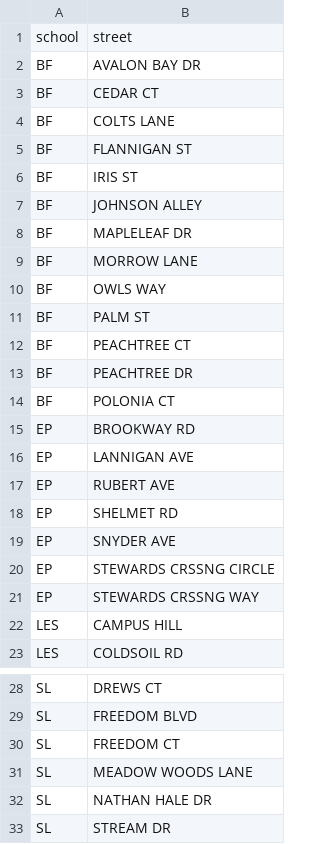
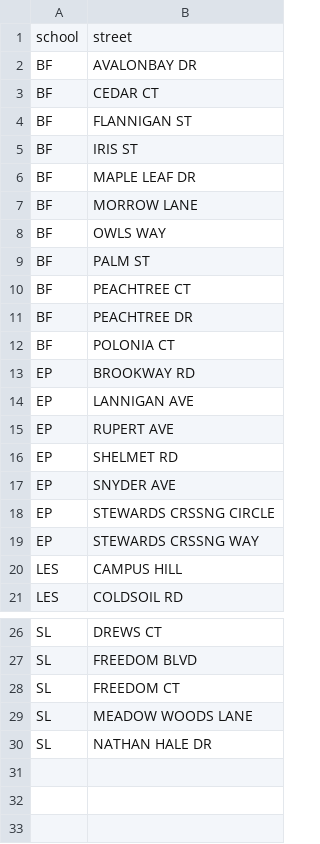
Before and after one commit to codefortrenton/school-districts, a CSV file: lawrence/missing2.csv, drawn as a sheet; only a part is shown, gaps mark what is left out.

Commit message:
update missing streets

```diff
--- a/lawrence/missing2.csv
+++ b/lawrence/missing2.csv
@@ -1,9 +1,7 @@
 school,street
-BF,AVALON BAY DR
+BF,AVALONBAY DR
 BF,CEDAR CT
-BF,COLTS LANE
 BF,FLANNIGAN ST
 BF,IRIS ST
-BF,JOHNSON ALLEY
-BF,MAPLELEAF DR
+BF,MAPLE LEAF DR
 BF,MORROW LANE
@@ -16,3 +14,3 @@ EP,BROOKWAY RD
 EP,LANNIGAN AVE
-EP,RUBERT AVE
+EP,RUPERT AVE
 EP,SHELMET RD
@@ -32,2 +30 @@ SL,MEADOW WOODS LANE
 SL,NATHAN HALE DR
-SL,STREAM DR
```
Also changed, not shown: 1 other file.
